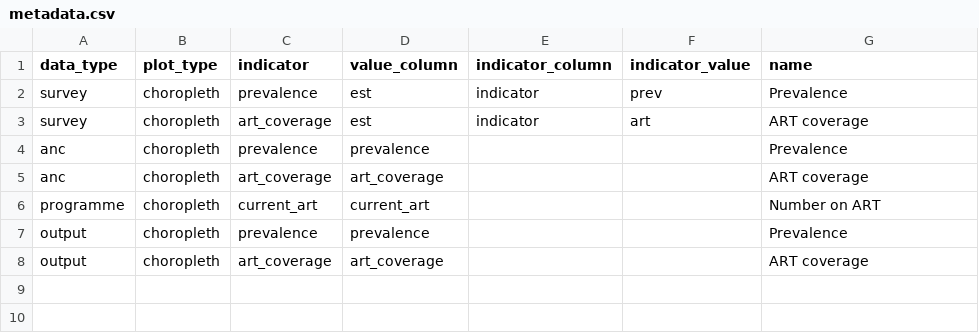
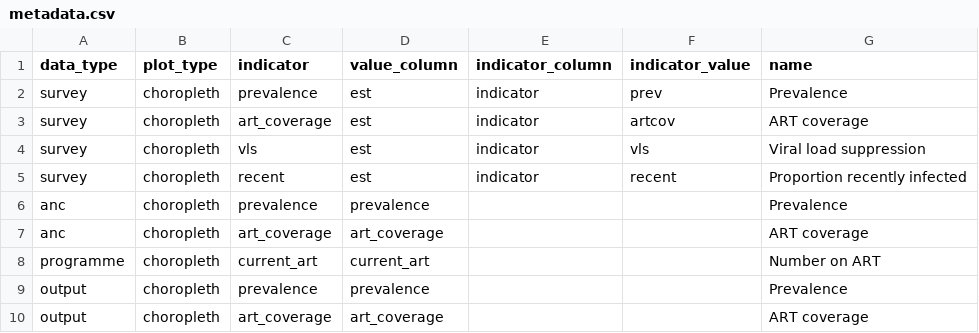
Before and after one commit to mrc-ide/naomi, a CSV file: inst/extdata/meta/metadata.csv, drawn as a sheet.

Commit message:
Fix indicator filter options and add remaining indicators

```diff
--- a/inst/extdata/meta/metadata.csv
+++ b/inst/extdata/meta/metadata.csv
@@ -2,3 +2,5 @@ data_type,plot_type,indicator,value_column,indicator_column,indicator_value,name
 survey,choropleth,prevalence,est,indicator,prev,Prevalence
-survey,choropleth,art_coverage,est,indicator,art,ART coverage
+survey,choropleth,art_coverage,est,indicator,artcov,ART coverage
+survey,choropleth,vls,est,indicator,vls,Viral load suppression
+survey,choropleth,recent,est,indicator,recent,Proportion recently infected
 anc,choropleth,prevalence,prevalence,,,Prevalence
```
Also changed, not shown: 1 other file.
